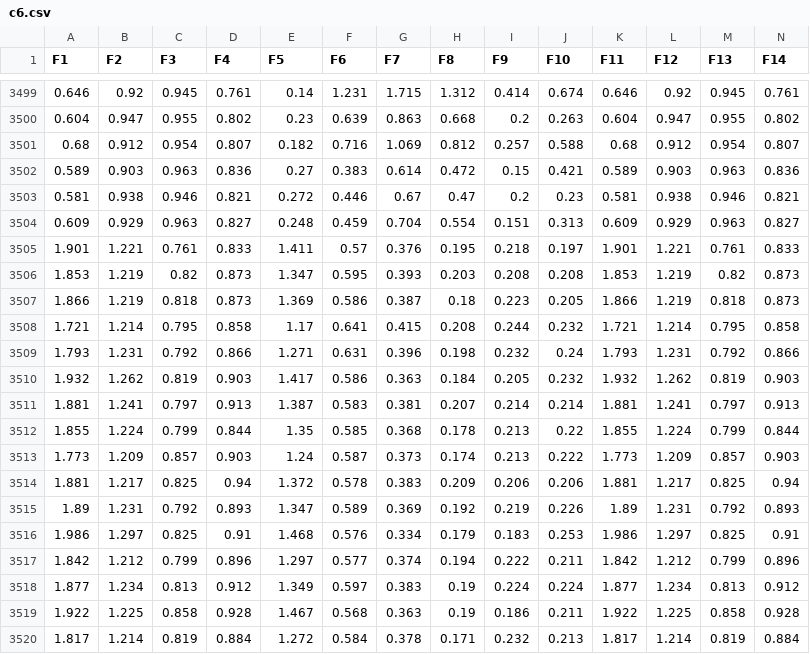
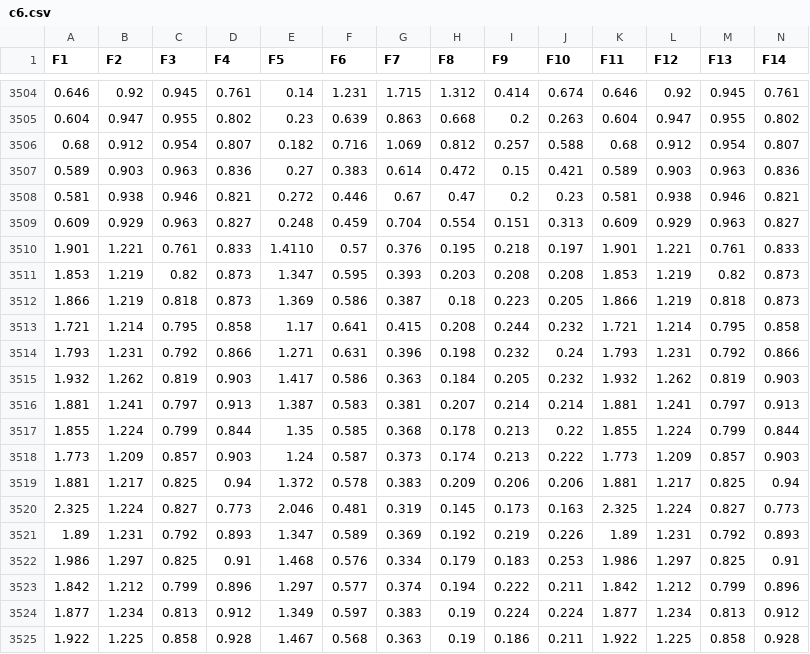
Before and after one commit to AhmedShahan/CSE_499_SIGN_LANGUAGE_RECOGNITION_2.0, a CSV file: Dataset_BSL_English/c6.csv, drawn as a sheet; only a part is shown, gaps mark what is left out; the shorter side is filled out with more unchanged rows; addresses are those after the commit; rows hold the shown columns only; the diff covers the shown part only; the diff names each change by its address in the sheet, - before the commit and + after, or states it on an @@ line.

```diff
--- a/Dataset_BSL_English/c6.csv
+++ b/Dataset_BSL_English/c6.csv
-E3510 (F5): 1.411
+E3510 (F5): 1.4110
+row 3520: 2.325 | 1.224 | 0.827 | 0.773 | 2.046 | 0.481 | 0.319 | 0.145 | 0.173 | 0.163 | 2.325 | 1.224 | 0.827 | 0.773
```
Also changed, not shown: 5 added rows elsewhere in this file, Dataset_BSL_English/c2.csv, Dataset_BSL_English/c3.csv, 16 other files.
